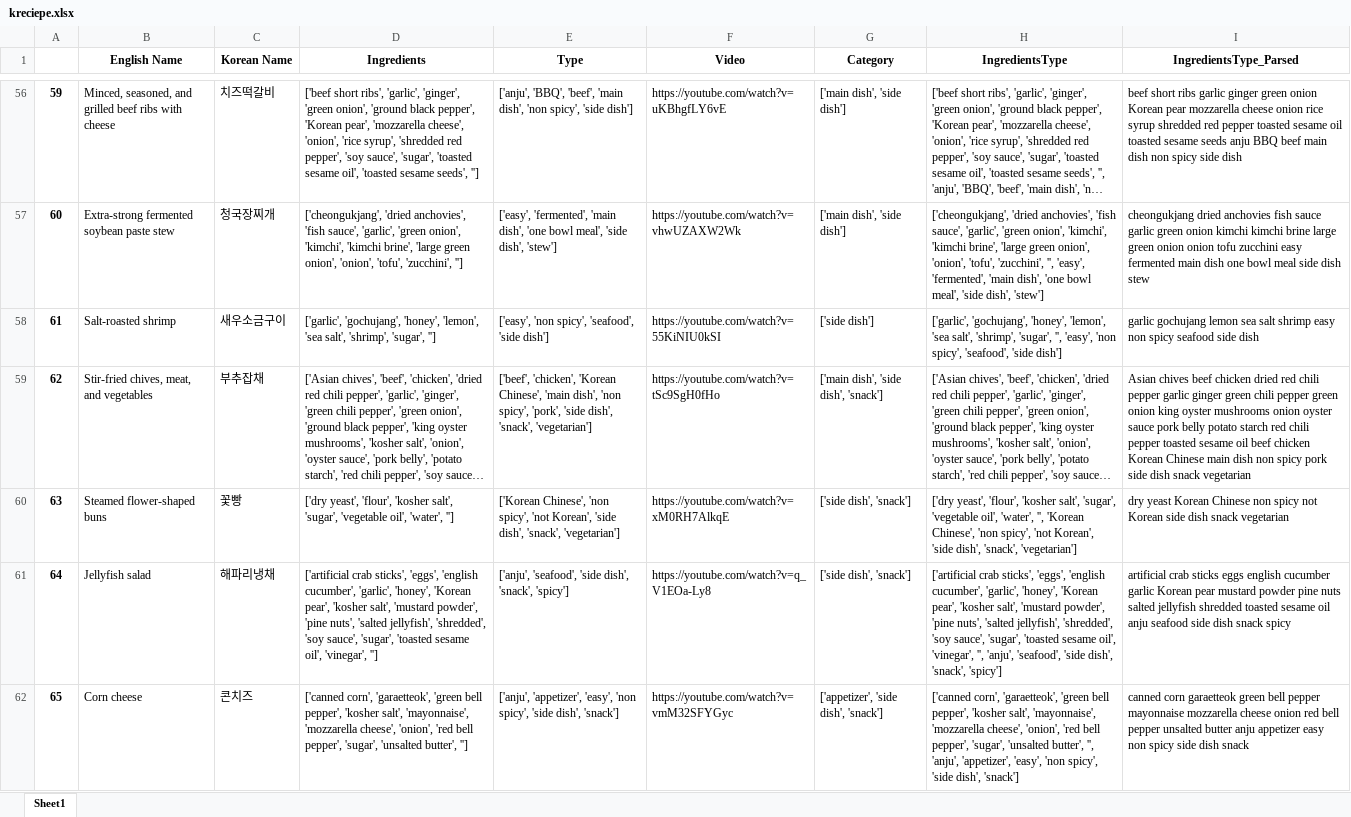
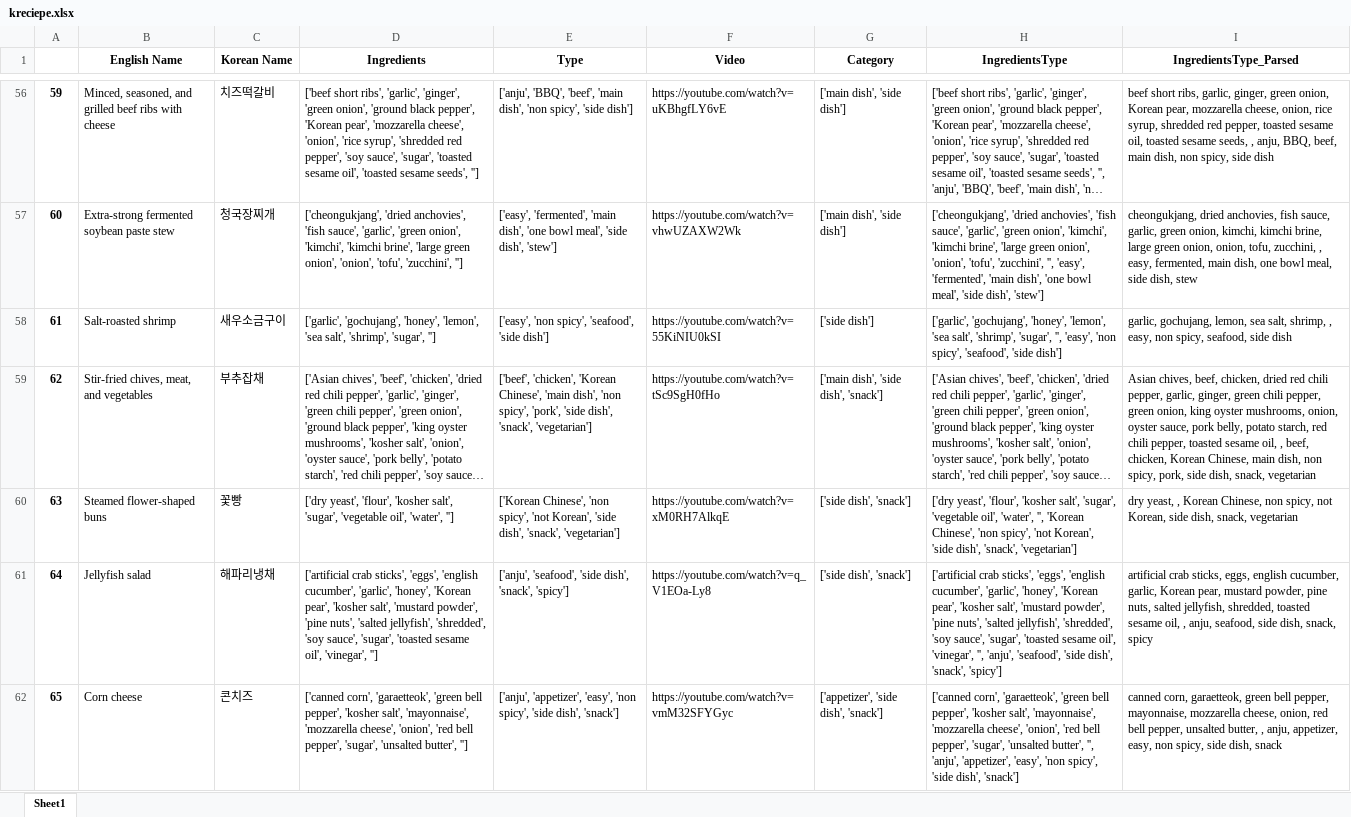
Before and after one commit to seenyou09/KRecipe, an Excel workbook: xlsx/kreciepe.xlsx, sheet Sheet1, drawn as a sheet; only a part is shown, gaps mark what is left out; long unchanged cells end in …; values as stored, in another font and other column widths than the file's, no borders; the diff covers the shown part only; the diff names each change by its address in the sheet, - before the commit and + after, or states it on an @@ line.

```diff
--- a/xlsx/kreciepe.xlsx (sheet Sheet1)
+++ b/xlsx/kreciepe.xlsx (sheet Sheet1)
-I56 (IngredientsType_Parsed): beef short ribs garlic ginger green onion Korean pear mozzarella cheese onion rice syrup shredded red pepper toasted sesame oil toasted sesame seeds anju BBQ beef main dish non spicy side dish
+I56 (IngredientsType_Parsed): beef short ribs, garlic, ginger, green onion, Korean pear, mozzarella cheese, onion, rice syrup, shredded red pepper, toasted sesame oil, toasted sesame seeds, , anju, BBQ, beef, main dish, non spicy, side dish
-I57 (IngredientsType_Parsed): cheongukjang dried anchovies fish sauce garlic green onion kimchi kimchi brine large green onion onion tofu zucchini easy fermented main dish one bowl meal side dish stew
+I57 (IngredientsType_Parsed): cheongukjang, dried anchovies, fish sauce, garlic, green onion, kimchi, kimchi brine, large green onion, onion, tofu, zucchini, , easy, fermented, main dish, one bowl meal, side dish, stew
-I58 (IngredientsType_Parsed): garlic gochujang lemon sea salt shrimp easy non spicy seafood side dish
+I58 (IngredientsType_Parsed): garlic, gochujang, lemon, sea salt, shrimp, , easy, non spicy, seafood, side dish
-I59 (IngredientsType_Parsed): Asian chives beef chicken dried red chili pepper garlic ginger green chili pepper green onion king oyster mushrooms onion oyster sauce pork belly potato starch red chili pepper toasted sesame oil beef chicken Korean Chinese main dish non spicy pork side dish snack vegetarian
+I59 (IngredientsType_Parsed): Asian chives, beef, chicken, dried red chili pepper, garlic, ginger, green chili pepper, green onion, king oyster mushrooms, onion, oyster sauce, pork belly, potato starch, red chili pepper, toasted sesame oil, , beef, chicken, Korean Chinese, main dish, non spicy, pork, side dish, snack, vegetarian
-I60 (IngredientsType_Parsed): dry yeast Korean Chinese non spicy not Korean side dish snack vegetarian
+I60 (IngredientsType_Parsed): dry yeast, , Korean Chinese, non spicy, not Korean, side dish, snack, vegetarian
-I61 (IngredientsType_Parsed): artificial crab sticks eggs english cucumber garlic Korean pear mustard powder pine nuts salted jellyfish shredded toasted sesame oil anju seafood side dish snack spicy
+I61 (IngredientsType_Parsed): artificial crab sticks, eggs, english cucumber, garlic, Korean pear, mustard powder, pine nuts, salted jellyfish, shredded, toasted sesame oil, , anju, seafood, side dish, snack, spicy
-I62 (IngredientsType_Parsed): canned corn garaetteok green bell pepper mayonnaise mozzarella cheese onion red bell pepper unsalted butter anju appetizer easy non spicy side dish snack
+I62 (IngredientsType_Parsed): canned corn, garaetteok, green bell pepper, mayonnaise, mozzarella cheese, onion, red bell pepper, unsalted butter, , anju, appetizer, easy, non spicy, side dish, snack
```
Also changed, not shown: 382 edited cells elsewhere in this sheet, 14 other files.
